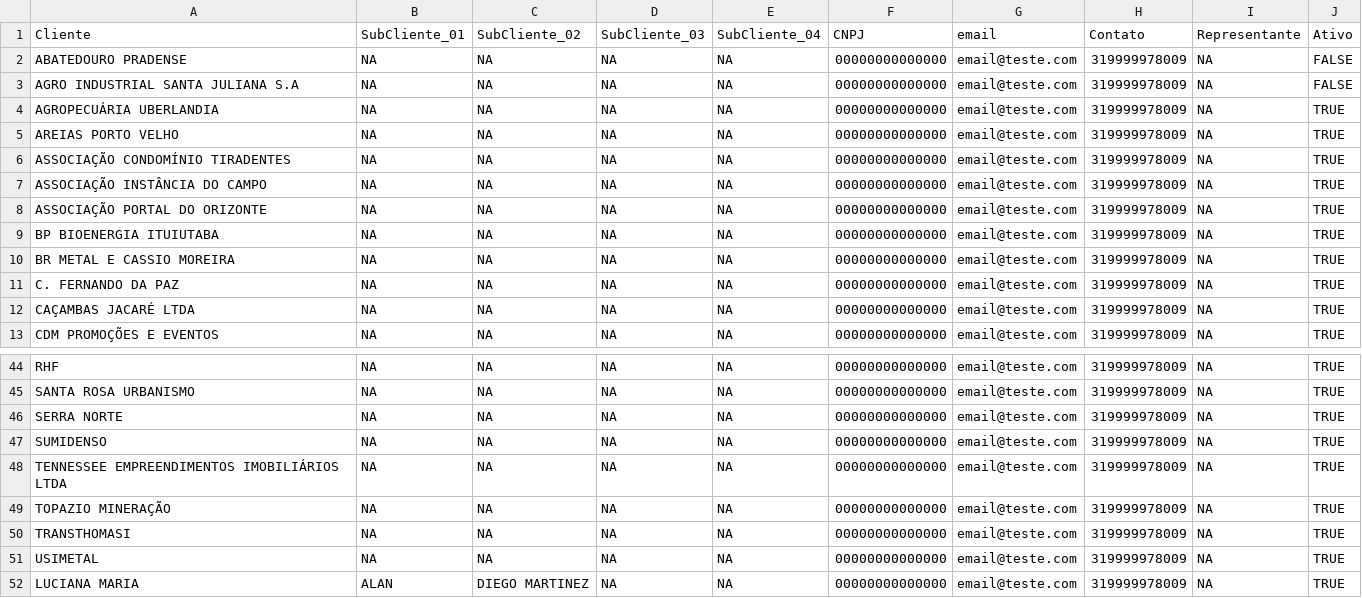
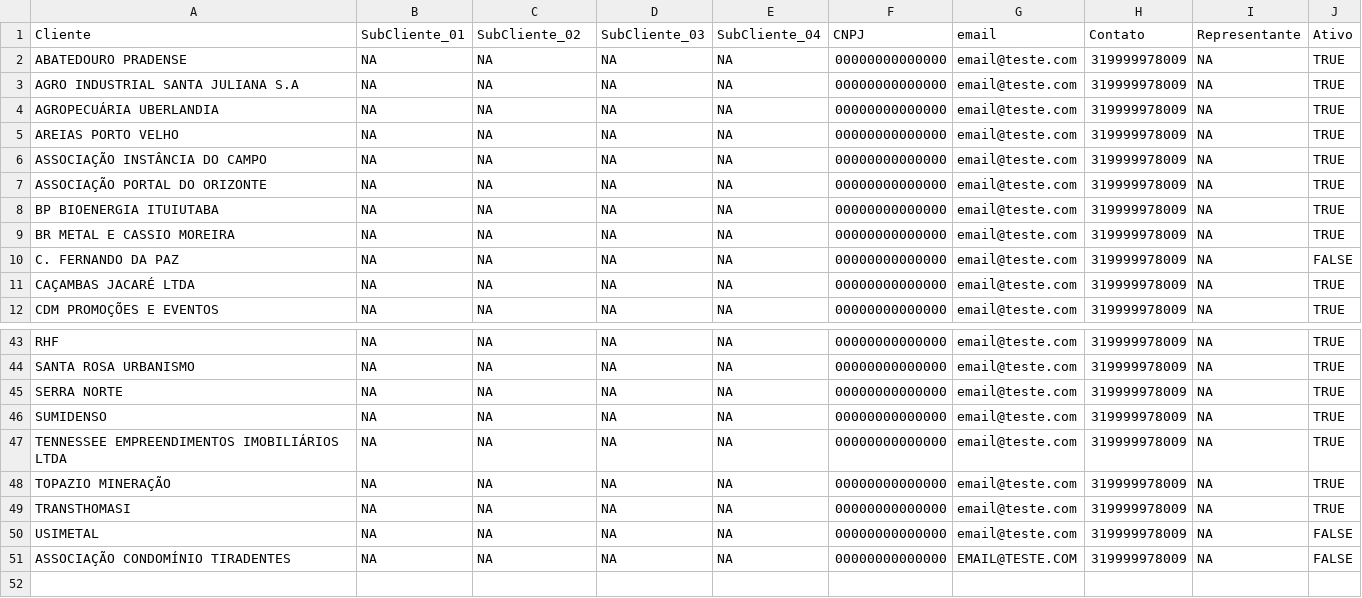
Before and after one commit to Alan-Augusto/Advocacia-GestaoClientes, a CSV file: data/Clientes.csv, drawn as a sheet; only a part is shown, gaps mark what is left out.

```diff
--- a/data/Clientes.csv
+++ b/data/Clientes.csv
@@ -1,7 +1,6 @@
 Cliente, SubCliente_01, SubCliente_02, SubCliente_03, SubCliente_04, CNPJ, email, Contato, Representante, Ativo
-ABATEDOURO PRADENSE,NA,NA,NA,NA, 00000000000000, email@teste.com, 319999978009,NA,FALSE
-AGRO INDUSTRIAL SANTA JULIANA S.A,NA,NA,NA,NA, 00000000000000, email@teste.com, 319999978009,NA,FALSE
+ABATEDOURO PRADENSE,NA,NA,NA,NA, 00000000000000, email@teste.com, 319999978009,NA,TRUE
+AGRO INDUSTRIAL SANTA JULIANA S.A,NA,NA,NA,NA, 00000000000000, email@teste.com, 319999978009,NA,TRUE
 AGROPECUÁRIA UBERLANDIA,NA,NA,NA,NA, 00000000000000, email@teste.com, 319999978009,NA,TRUE
 AREIAS PORTO VELHO,NA,NA,NA,NA, 00000000000000, email@teste.com, 319999978009,NA,TRUE
-ASSOCIAÇÃO CONDOMÍNIO TIRADENTES,NA,NA,NA,NA, 00000000000000, email@teste.com, 319999978009,NA,TRUE
 ASSOCIAÇÃO INSTÂNCIA DO CAMPO,NA,NA,NA,NA, 00000000000000, email@teste.com, 319999978009,NA,TRUE
@@ -10,3 +9,3 @@ BP BIOENERGIA ITUIUTABA,NA,NA,NA,NA, 00000000000000, email@teste.com, 3199999780
 BR METAL E CASSIO MOREIRA,NA,NA,NA,NA, 00000000000000, email@teste.com, 319999978009,NA,TRUE
-C. FERNANDO DA PAZ,NA,NA,NA,NA, 00000000000000, email@teste.com, 319999978009,NA,TRUE
+C. FERNANDO DA PAZ,NA,NA,NA,NA, 00000000000000, email@teste.com, 319999978009,NA,FALSE
 CAÇAMBAS JACARÉ LTDA,NA,NA,NA,NA, 00000000000000, email@teste.com, 319999978009,NA,TRUE
@@ -50,3 +49,3 @@ TOPAZIO MINERAÇÃO,NA,NA,NA,NA, 00000000000000, email@teste.com, 319999978009,N
 TRANSTHOMASI,NA,NA,NA,NA, 00000000000000, email@teste.com, 319999978009,NA,TRUE
-USIMETAL,NA,NA,NA,NA, 00000000000000, email@teste.com, 319999978009,NA,TRUE
-LUCIANA MARIA,ALAN,DIEGO MARTINEZ,NA,NA, 00000000000000, email@teste.com, 319999978009,NA,TRUE
+USIMETAL,NA,NA,NA,NA, 00000000000000, email@teste.com, 319999978009,NA,FALSE
+ASSOCIAÇÃO CONDOMÍNIO TIRADENTES,NA,NA,NA,NA,00000000000000,EMAIL@TESTE.COM,319999978009,NA,FALSE
```
Also changed, not shown: 4 other files.
